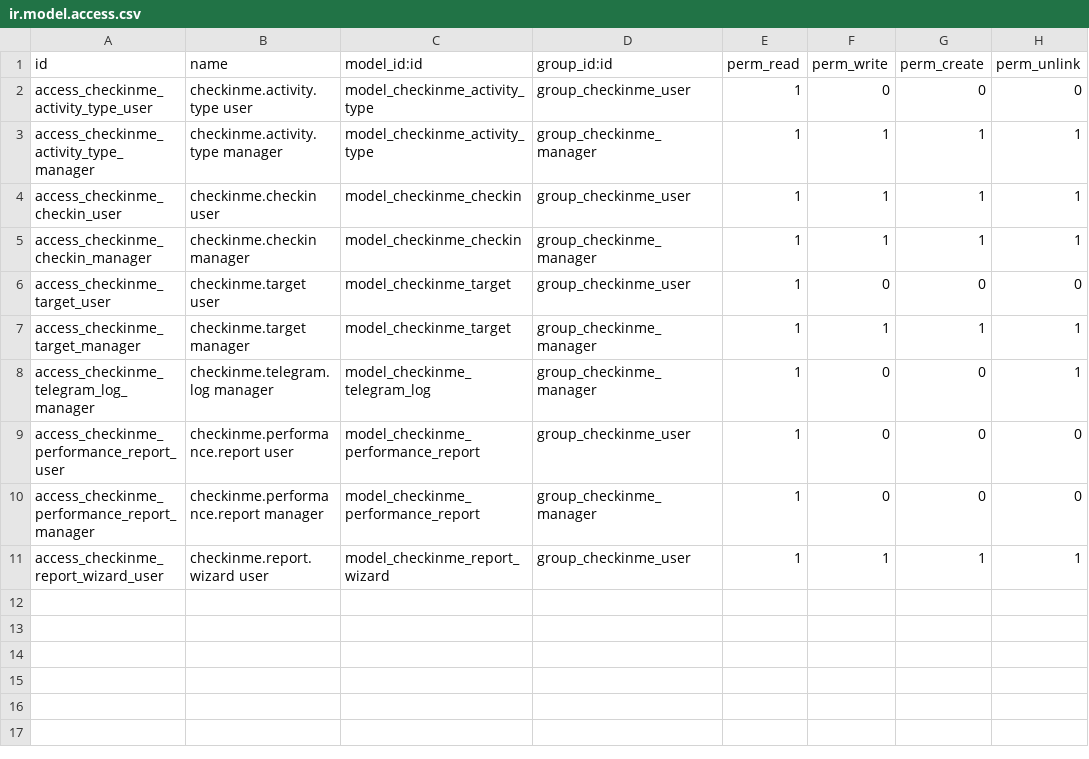
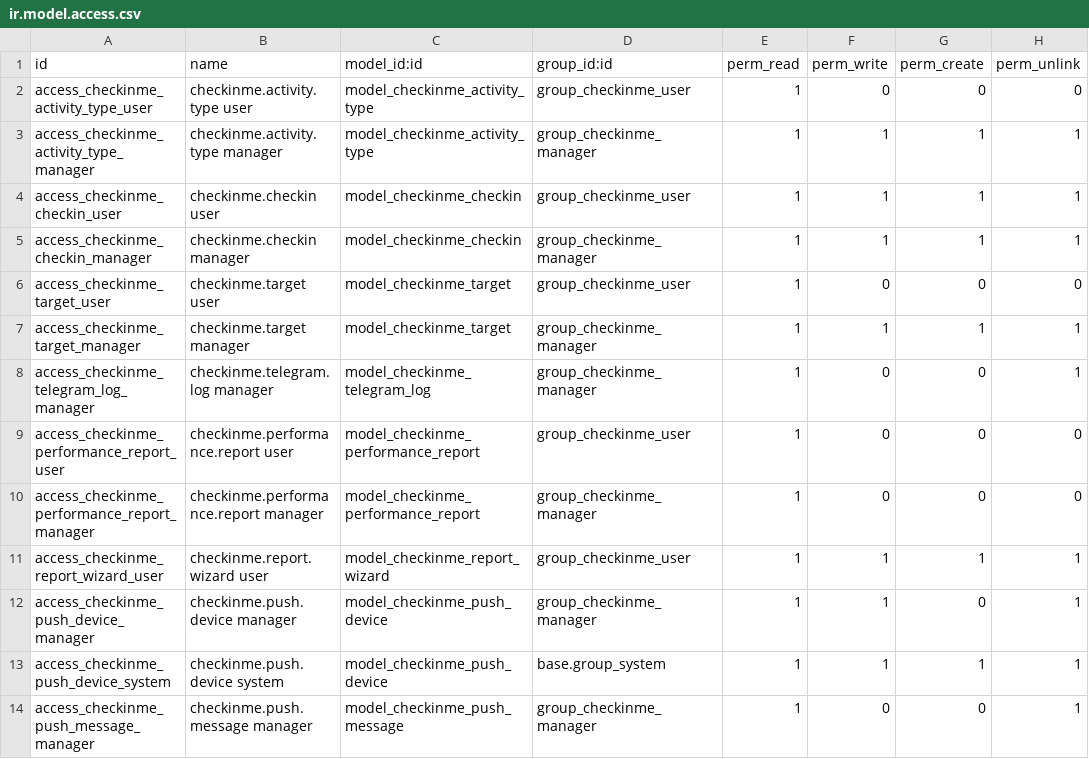
Before and after one commit to Reach2trillion/o8o, a CSV file: checkinme_sales_activity/security/ir.model.access.csv, drawn as a sheet.

```diff
--- a/checkinme_sales_activity/security/ir.model.access.csv
+++ b/checkinme_sales_activity/security/ir.model.access.csv
@@ -11 +11,4 @@ access_checkinme_performance_report_manager,checkinme.performance.report manager
 access_checkinme_report_wizard_user,checkinme.report.wizard user,model_checkinme_report_wizard,group_checkinme_user,1,1,1,1
+access_checkinme_push_device_manager,checkinme.push.device manager,model_checkinme_push_device,group_checkinme_manager,1,1,0,1
+access_checkinme_push_device_system,checkinme.push.device system,model_checkinme_push_device,base.group_system,1,1,1,1
+access_checkinme_push_message_manager,checkinme.push.message manager,model_checkinme_push_message,group_checkinme_manager,1,0,0,1
```
Also changed, not shown: 30 other files.
